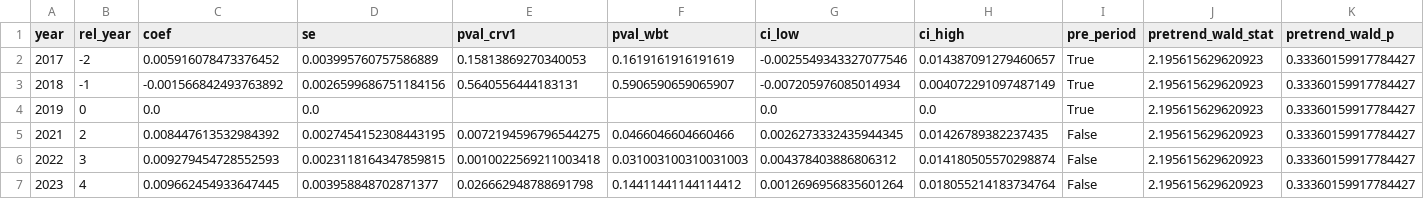
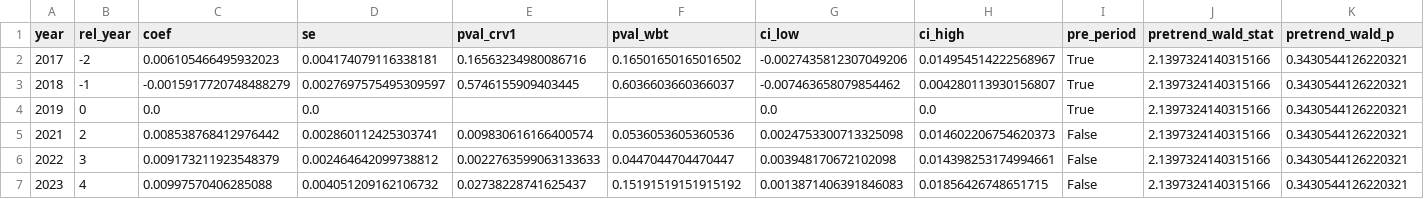
Before and after one commit to DianaElisa02/IMVmasterthesis, a CSV file: output/event_study/event_study_matdep.csv, drawn as a sheet; only a part is shown; the diff covers the shown part only.

```diff
--- a/output/event_study/event_study_matdep.csv
+++ b/output/event_study/event_study_matdep.csv
@@ -1,7 +1,7 @@
 year,rel_year,coef,se,pval_crv1,pval_wbt,ci_low,ci_high,pre_period,pretrend_wald_stat,pretrend_wald_p
-2017,-2,0.005916078473376452,0.003995760757586889,0.15813869270340053,0.1619161916191619,-0.0025549343327077546,0.014387091279460657,True,2.195615629620923,0.33360159917784427
-2018,-1,-0.001566842493763892,0.0026599686751184156,0.5640556444183131,0.5906590659065907,-0.007205976085014934,0.004072291097487149,True,2.195615629620923,0.33360159917784427
-2019,0,0.0,0.0,,,0.0,0.0,True,2.195615629620923,0.33360159917784427
-2021,2,0.008447613532984392,0.0027454152308443195,0.0072194596796544275,0.0466046604660466,0.0026273332435944345,0.01426789382237435,False,2.195615629620923,0.33360159917784427
-2022,3,0.009279454728552593,0.0023118164347859815,0.0010022569211003418,0.031003100310031003,0.004378403886806312,0.014180505570298874,False,2.195615629620923,0.33360159917784427
-2023,4,0.009662454933647445,0.003958848702871377,0.026662948788691798,0.14411441144114412,0.0012696956835601264,0.018055214183734764,False,2.195615629620923,0.33360159917784427
+2017,-2,0.006105466495932023,0.004174079116338181,0.16563234980086716,0.16501650165016502,-0.0027435812307049206,0.014954514222568967,True,2.1397324140315166,0.3430544126220321
+2018,-1,-0.0015917720748488279,0.0027697575495309597,0.5746155909403445,0.6036603660366037,-0.007463658079854462,0.004280113930156807,True,2.1397324140315166,0.3430544126220321
+2019,0,0.0,0.0,,,0.0,0.0,True,2.1397324140315166,0.3430544126220321
+2021,2,0.008538768412976442,0.002860112425303741,0.009830616166400574,0.0536053605360536,0.0024753300713325098,0.014602206754620373,False,2.1397324140315166,0.3430544126220321
+2022,3,0.009173211923548379,0.002464642099738812,0.0022763599063133633,0.0447044704470447,0.003948170672102098,0.014398253174994661,False,2.1397324140315166,0.3430544126220321
+2023,4,0.00997570406285088,0.004051209162106732,0.02738228741625437,0.15191519151915192,0.0013871406391846083,0.01856426748651715,False,2.1397324140315166,0.3430544126220321
```
Also changed, not shown: 16 edited cells elsewhere in this file, output/event_study/event_study_poverty.csv, output/event_study/region_trends_matdep.csv, 16 other files.
